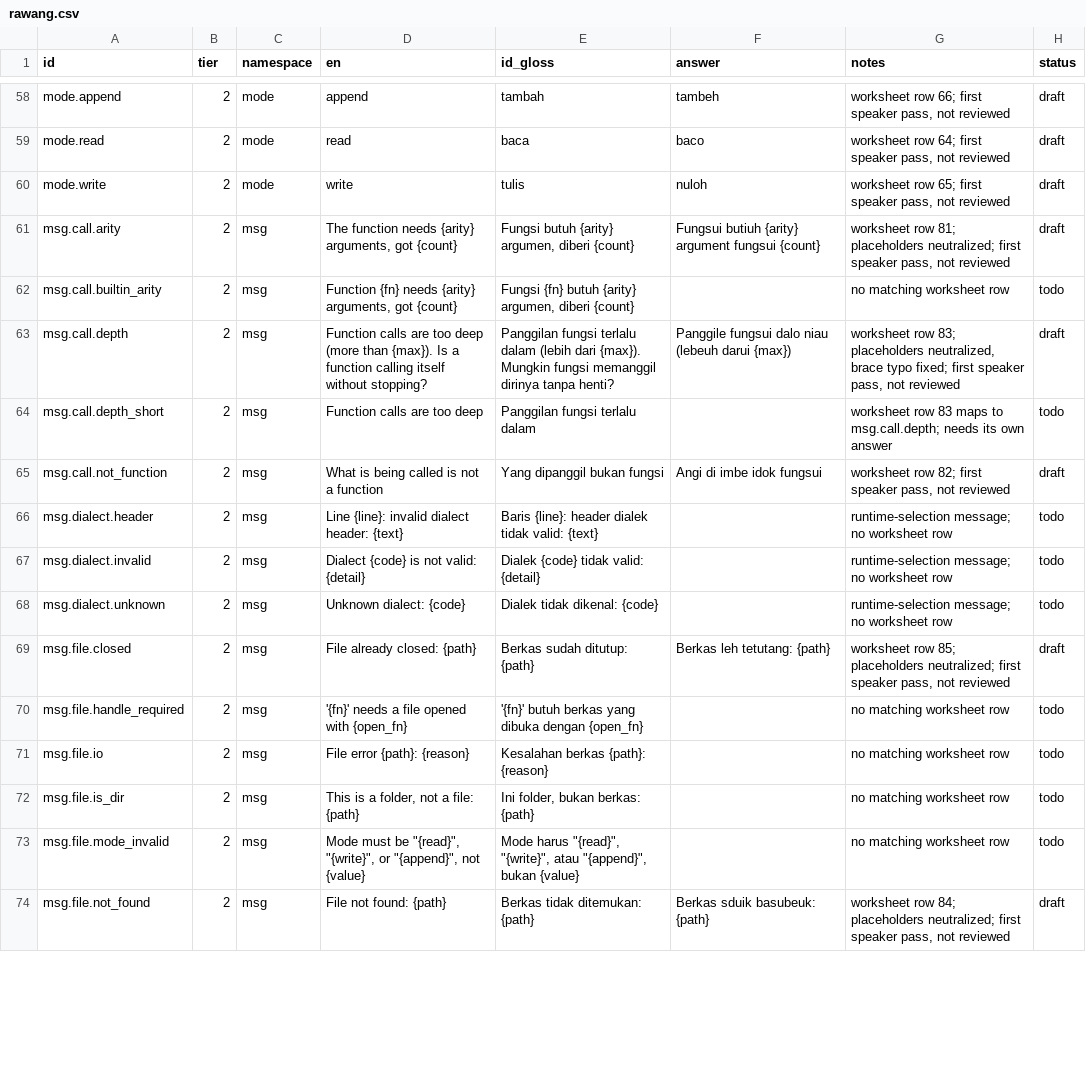
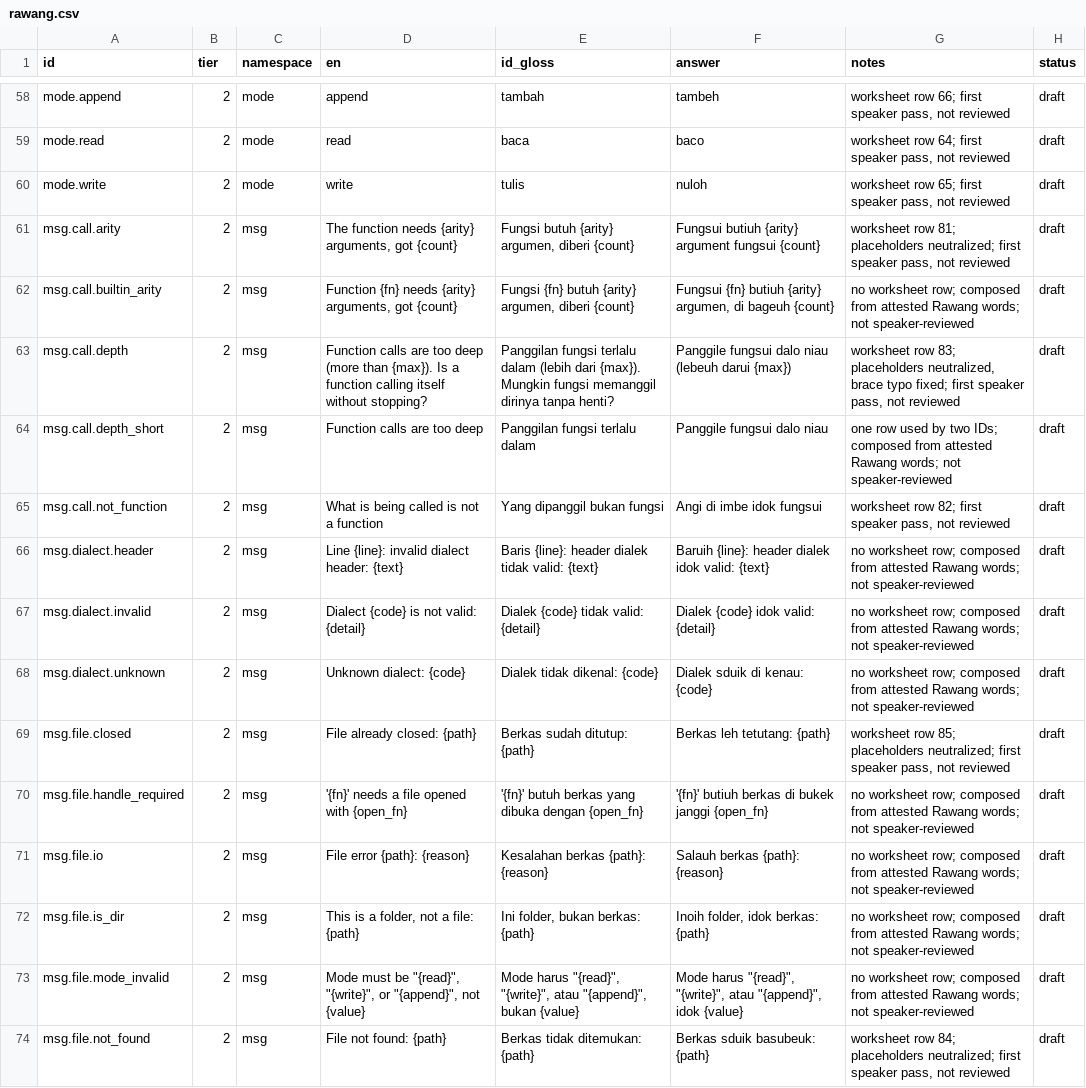
Before and after one commit to ffrizzyy/kerinci-lang, a CSV file: dialects/src/rawang.csv, drawn as a sheet; only a part is shown, gaps mark what is left out; the diff covers the shown part only.

Commit message:
worksheets: compose the open rows from each dialect's own vocabulary

```diff
--- a/dialects/src/rawang.csv
+++ b/dialects/src/rawang.csv
@@ -61,14 +61,14 @@ mode.write,2,mode,write,tulis,nuloh,"worksheet row 65; first speaker pass, not r
 msg.call.arity,2,msg,"The function needs {arity} arguments, got {count}","Fungsi butuh {arity} argumen, diberi {count}",Fungsui butiuh {arity} argument fungsui {count},"worksheet row 81; placeholders neutralized; first speaker pass, not reviewed",draft
-msg.call.builtin_arity,2,msg,"Function {fn} needs {arity} arguments, got {count}","Fungsi {fn} butuh {arity} argumen, diberi {count}",,no matching worksheet row,todo
+msg.call.builtin_arity,2,msg,"Function {fn} needs {arity} arguments, got {count}","Fungsi {fn} butuh {arity} argumen, diberi {count}","Fungsui {fn} butiuh {arity} argumen, di bageuh {count}",no worksheet row; composed from attested Rawang words; not speaker-reviewed,draft
 msg.call.depth,2,msg,Function calls are too deep (more than {max}). Is a function calling itself without stopping?,Panggilan fungsi terlalu dalam (lebih dari {max}). Mungkin fungsi memanggil dirinya tanpa henti?,Panggile fungsui dalo niau (lebeuh darui {max}),"worksheet row 83; placeholders neutralized, brace typo fixed; first speaker pass, not reviewed",draft
-msg.call.depth_short,2,msg,Function calls are too deep,Panggilan fungsi terlalu dalam,,worksheet row 83 maps to msg.call.depth; needs its own answer,todo
+msg.call.depth_short,2,msg,Function calls are too deep,Panggilan fungsi terlalu dalam,Panggile fungsui dalo niau,one row used by two IDs; composed from attested Rawang words; not speaker-reviewed,draft
 msg.call.not_function,2,msg,What is being called is not a function,Yang dipanggil bukan fungsi,Angi di imbe idok fungsui,"worksheet row 82; first speaker pass, not reviewed",draft
-msg.dialect.header,2,msg,Line {line}: invalid dialect header: {text},Baris {line}: header dialek tidak valid: {text},,runtime-selection message; no worksheet row,todo
-msg.dialect.invalid,2,msg,Dialect {code} is not valid: {detail},Dialek {code} tidak valid: {detail},,runtime-selection message; no worksheet row,todo
-msg.dialect.unknown,2,msg,Unknown dialect: {code},Dialek tidak dikenal: {code},,runtime-selection message; no worksheet row,todo
+msg.dialect.header,2,msg,Line {line}: invalid dialect header: {text},Baris {line}: header dialek tidak valid: {text},Baruih {line}: header dialek idok valid: {text},no worksheet row; composed from attested Rawang words; not speaker-reviewed,draft
+msg.dialect.invalid,2,msg,Dialect {code} is not valid: {detail},Dialek {code} tidak valid: {detail},Dialek {code} idok valid: {detail},no worksheet row; composed from attested Rawang words; not speaker-reviewed,draft
+msg.dialect.unknown,2,msg,Unknown dialect: {code},Dialek tidak dikenal: {code},Dialek sduik di kenau: {code},no worksheet row; composed from attested Rawang words; not speaker-reviewed,draft
 msg.file.closed,2,msg,File already closed: {path},Berkas sudah ditutup: {path},Berkas leh tetutang: {path},"worksheet row 85; placeholders neutralized; first speaker pass, not reviewed",draft
-msg.file.handle_required,2,msg,'{fn}' needs a file opened with {open_fn},'{fn}' butuh berkas yang dibuka dengan {open_fn},,no matching worksheet row,todo
-msg.file.io,2,msg,File error {path}: {reason},Kesalahan berkas {path}: {reason},,no matching worksheet row,todo
-msg.file.is_dir,2,msg,"This is a folder, not a file: {path}","Ini folder, bukan berkas: {path}",,no matching worksheet row,todo
-msg.file.mode_invalid,2,msg,"Mode must be ""{read}"", ""{write}"", or ""{append}"", not {value}","Mode harus ""{read}"", ""{write}"", atau ""{append}"", bukan {value}",,no matching worksheet row,todo
+msg.file.handle_required,2,msg,'{fn}' needs a file opened with {open_fn},'{fn}' butuh berkas yang dibuka dengan {open_fn},'{fn}' butiuh berkas di bukek janggi {open_fn},no worksheet row; composed from attested Rawang words; not speaker-reviewed,draft
+msg.file.io,2,msg,File error {path}: {reason},Kesalahan berkas {path}: {reason},Salauh berkas {path}: {reason},no worksheet row; composed from attested Rawang words; not speaker-reviewed,draft
+msg.file.is_dir,2,msg,"This is a folder, not a file: {path}","Ini folder, bukan berkas: {path}","Inoih folder, idok berkas: {path}",no worksheet row; composed from attested Rawang words; not speaker-reviewed,draft
+msg.file.mode_invalid,2,msg,"Mode must be ""{read}"", ""{write}"", or ""{append}"", not {value}","Mode harus ""{read}"", ""{write}"", atau ""{append}"", bukan {value}","Mode harus ""{read}"", ""{write}"", atau ""{append}"", idok {value}",no worksheet row; composed from attested Rawang words; not speaker-reviewed,draft
 msg.file.not_found,2,msg,File not found: {path},Berkas tidak ditemukan: {path},Berkas sduik basubeuk: {path},"worksheet row 84; placeholders neutralized; first speaker pass, not reviewed",draft
```
Also changed, not shown: 123 edited cells elsewhere in this file, dialects/src/koto-payang.csv, 2 other files.
